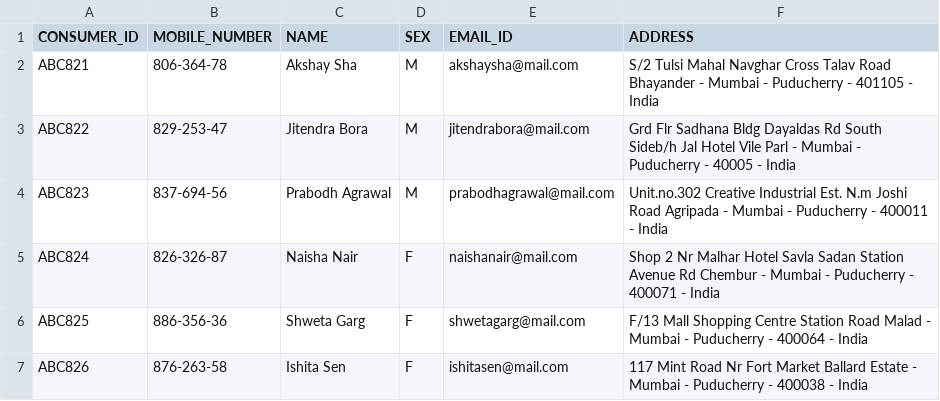
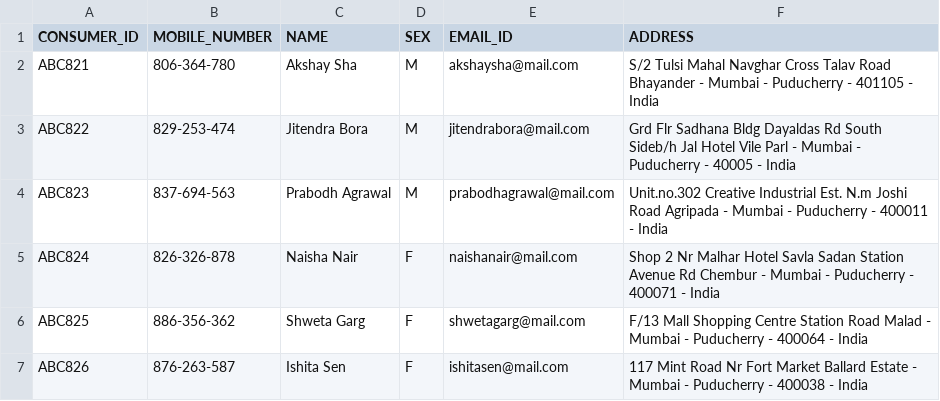
Before and after one commit to nayaksomkar/PearlEnergy, a CSV file: data/csv/user/accountDetails.csv, drawn as a sheet.

Commit message:
modified:   data/csv/user/accountDetails.csv modified:   lib/packages/csvFunctions/consumercheck.dart modified:   lib/packages/csvfunctions.dart

```diff
--- a/data/csv/user/accountDetails.csv
+++ b/data/csv/user/accountDetails.csv
@@ -1,7 +1,7 @@
 CONSUMER_ID,MOBILE_NUMBER,NAME,SEX,EMAIL_ID,ADDRESS
-ABC821,806-364-78,Akshay Sha,M,akshaysha@mail.com,S/2 Tulsi Mahal Navghar Cross Talav Road Bhayander - Mumbai - Puducherry - 401105 - India
-ABC822,829-253-47,Jitendra Bora,M,jitendrabora@mail.com,Grd Flr Sadhana Bldg Dayaldas Rd South Sideb/h Jal Hotel Vile Parl - Mumbai - Puducherry - 40005 - India
-ABC823,837-694-56,Prabodh Agrawal,M,prabodhagrawal@mail.com,Unit.no.302 Creative Industrial Est. N.m Joshi Road Agripada -  Mumbai - Puducherry - 400011 - India
-ABC824,826-326-87,Naisha Nair,F,naishanair@mail.com,Shop 2 Nr Malhar Hotel Savla Sadan Station Avenue Rd Chembur -  Mumbai - Puducherry - 400071 - India
-ABC825,886-356-36,Shweta Garg,F,shwetagarg@mail.com,F/13 Mall Shopping Centre Station Road Malad - Mumbai - Puducherry - 400064 - India
-ABC826,876-263-58,Ishita Sen,F,ishitasen@mail.com,117  Mint Road Nr Fort Market Ballard Estate - Mumbai - Puducherry - 400038 - India
+ABC821,806-364-780,Akshay Sha,M,akshaysha@mail.com,S/2 Tulsi Mahal Navghar Cross Talav Road Bhayander - Mumbai - Puducherry - 401105 - India
+ABC822,829-253-474,Jitendra Bora,M,jitendrabora@mail.com,Grd Flr Sadhana Bldg Dayaldas Rd South Sideb/h Jal Hotel Vile Parl - Mumbai - Puducherry - 40005 - India
+ABC823,837-694-563,Prabodh Agrawal,M,prabodhagrawal@mail.com,Unit.no.302 Creative Industrial Est. N.m Joshi Road Agripada -  Mumbai - Puducherry - 400011 - India
+ABC824,826-326-878,Naisha Nair,F,naishanair@mail.com,Shop 2 Nr Malhar Hotel Savla Sadan Station Avenue Rd Chembur -  Mumbai - Puducherry - 400071 - India
+ABC825,886-356-362,Shweta Garg,F,shwetagarg@mail.com,F/13 Mall Shopping Centre Station Road Malad - Mumbai - Puducherry - 400064 - India
+ABC826,876-263-587,Ishita Sen,F,ishitasen@mail.com,117  Mint Road Nr Fort Market Ballard Estate - Mumbai - Puducherry - 400038 - India
```
Also changed, not shown: 2 other files.
